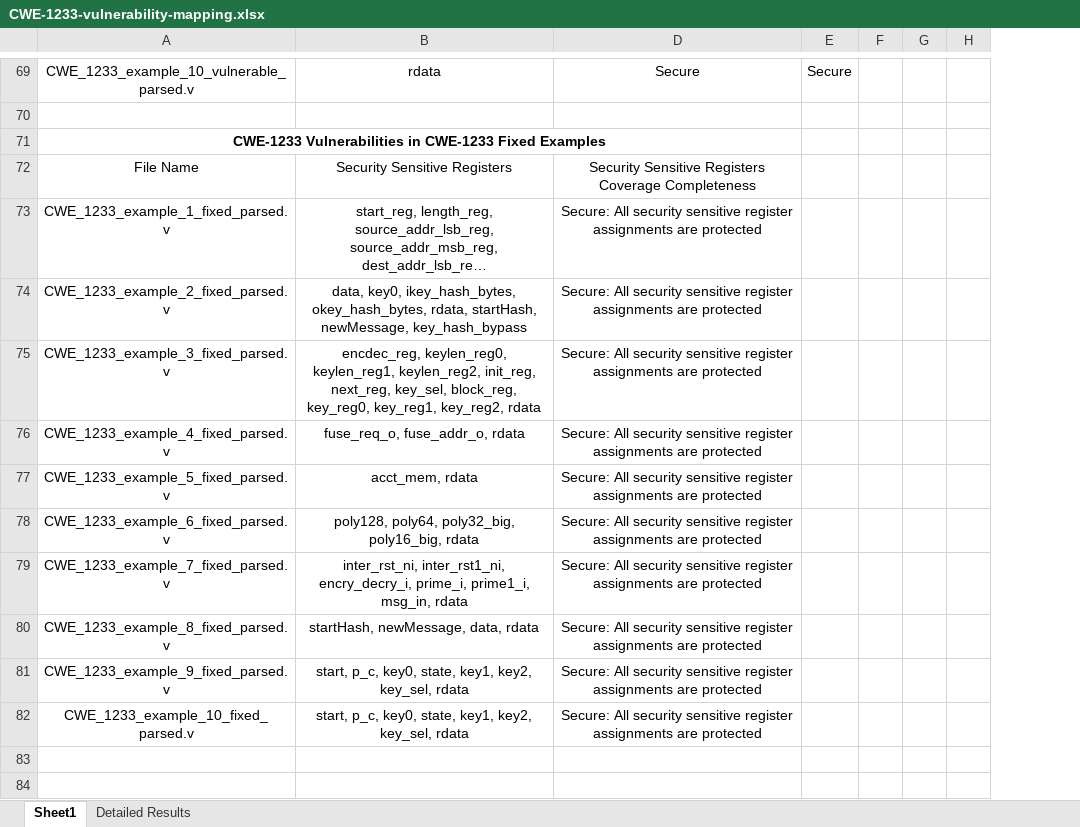
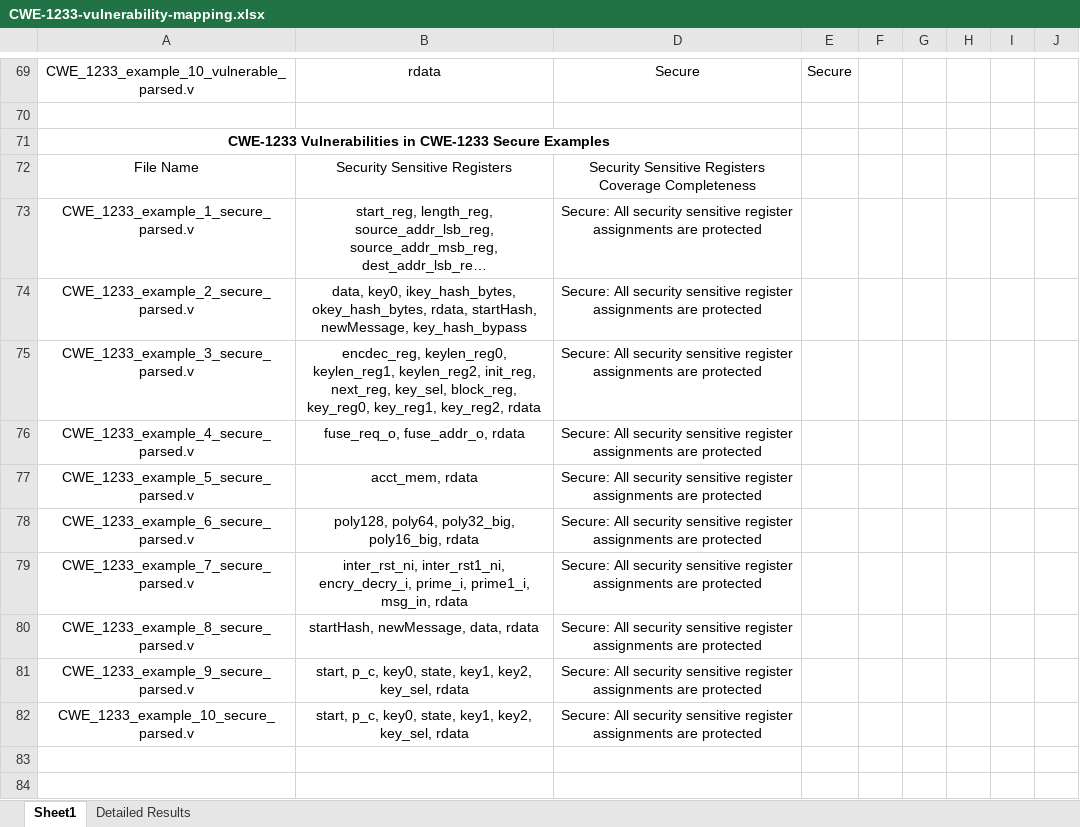
Before and after one commit to UCdasec/PickyRTL, an Excel workbook: CWE_Examples/CWE-1233/CWE-1233-vulnerability-mapping.xlsx, sheet Sheet1, drawn as a sheet; only a part is shown, gaps mark what is left out; long unchanged cells end in …; values as stored, in another font and other column widths than the file's, no borders; table styles not drawn; removed rows and columns are numbered as before the commit, all else as after; the diff covers the shown part only; the diff names each change by its address in the sheet, - before the commit and + after, or states it on an @@ line.

```diff
--- a/CWE_Examples/CWE-1233/CWE-1233-vulnerability-mapping.xlsx (sheet Sheet1)
+++ b/CWE_Examples/CWE-1233/CWE-1233-vulnerability-mapping.xlsx (sheet Sheet1)
+column H, empty
+column J, empty
-A71: …in CWE-1233 Fixed Examples
+A71: …in CWE-1233 Secure Examples
-A73: CWE_1233_example_1_fixed_parsed.v
+A73: CWE_1233_example_1_secure_parsed.v
-A74: CWE_1233_example_2_fixed_parsed.v
+A74: CWE_1233_example_2_secure_parsed.v
-A75: CWE_1233_example_3_fixed_parsed.v
+A75: CWE_1233_example_3_secure_parsed.v
-A76: CWE_1233_example_4_fixed_parsed.v
+A76: CWE_1233_example_4_secure_parsed.v
-A77: CWE_1233_example_5_fixed_parsed.v
+A77: CWE_1233_example_5_secure_parsed.v
-A78: CWE_1233_example_6_fixed_parsed.v
+A78: CWE_1233_example_6_secure_parsed.v
-A79: CWE_1233_example_7_fixed_parsed.v
+A79: CWE_1233_example_7_secure_parsed.v
-A80: CWE_1233_example_8_fixed_parsed.v
+A80: CWE_1233_example_8_secure_parsed.v
-A81: CWE_1233_example_9_fixed_parsed.v
+A81: CWE_1233_example_9_secure_parsed.v
-A82: CWE_1233_example_10_fixed_parsed.v
+A82: CWE_1233_example_10_secure_parsed.v
-row 83: (empty)
-row 84: (empty)
```
Also changed, not shown: 45 removed rows and 2 edited cells elsewhere in this sheet, hidden cells, CWE_Examples/CWE-1245/CWE-1245-vulnerability-mapping.xlsx, CWE_Examples/CWE-226/CWE-226-vulnerability-mapping.xlsx.
